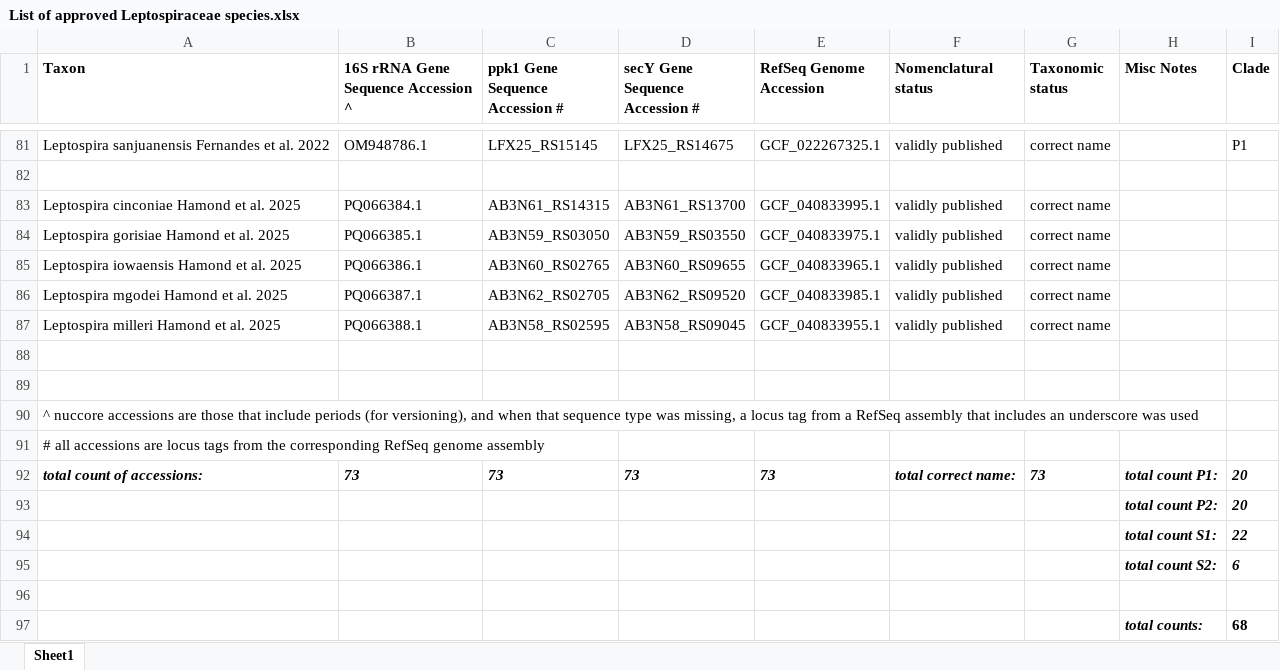
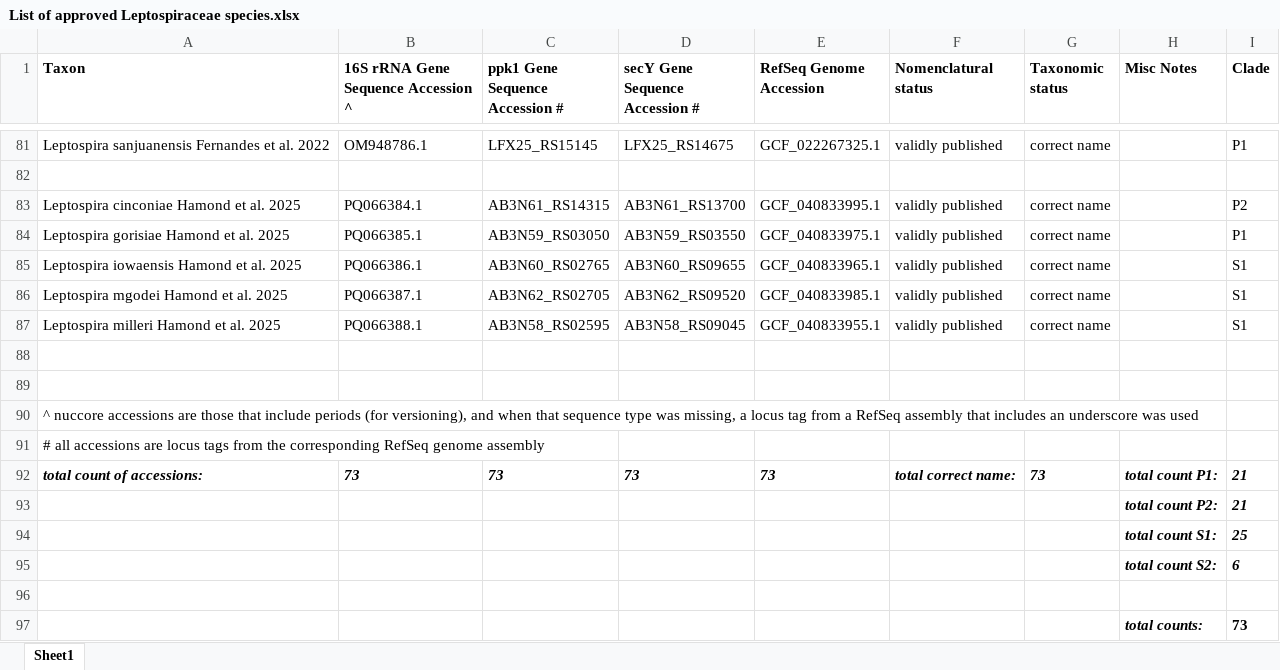
Before and after one commit to bacterial-genomics/leptospira_type_strains, an Excel workbook: type-strain-info/List of approved Leptospiraceae species.xlsx, sheet Sheet1, drawn as a sheet; only a part is shown, gaps mark what is left out; values as stored, in another font and other column widths than the file's, no borders; the diff names each change by its address in the sheet, - before the commit and + after, or states it on an @@ line.

Commit message:
update P1/P2/S1 for latest n=5 new species

```diff
--- a/type-strain-info/List of approved Leptospiraceae species.xlsx (sheet Sheet1)
+++ b/type-strain-info/List of approved Leptospiraceae species.xlsx (sheet Sheet1)
-I83 (Clade): (empty)
+I83 (Clade): P2
-I84 (Clade): (empty)
+I84 (Clade): P1
-I85:I87 (Clade): (empty)
+I85:I87 (Clade): S1
-I92:I93 (Clade): 20
+I92:I93 (Clade): 21
-I94 (Clade): 22
+I94 (Clade): 25
-I97 (Clade): 68
+I97 (Clade): 73
```
